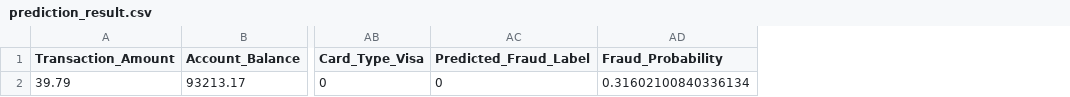
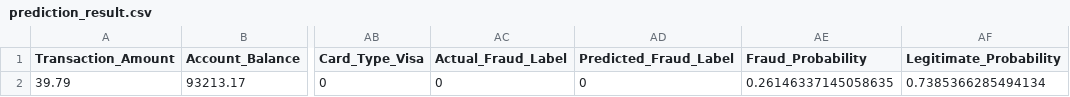
Before and after one commit to ut3av/ZidioFraudDetection, a CSV file: outputs/prediction_result.csv, drawn as a sheet; only a part is shown, gaps mark what is left out; addresses are those after the commit; the diff names each change by its address in the sheet, - before the commit and + after, or states it on an @@ line.

Commit message:
feat: implement end-to-end financial fraud detection pipeline and modern animated Streamlit dashboard

```diff
--- a/outputs/prediction_result.csv
+++ b/outputs/prediction_result.csv
+column AC (Actual_Fraud_Label), row 2: 0
+column AF (Legitimate_Probability), row 2: 0.7385366285494134
-AE2 (Fraud_Probability): 0.31602100840336134
+AE2 (Fraud_Probability): 0.26146337145058635
```
Also changed, not shown: 21 other files.
